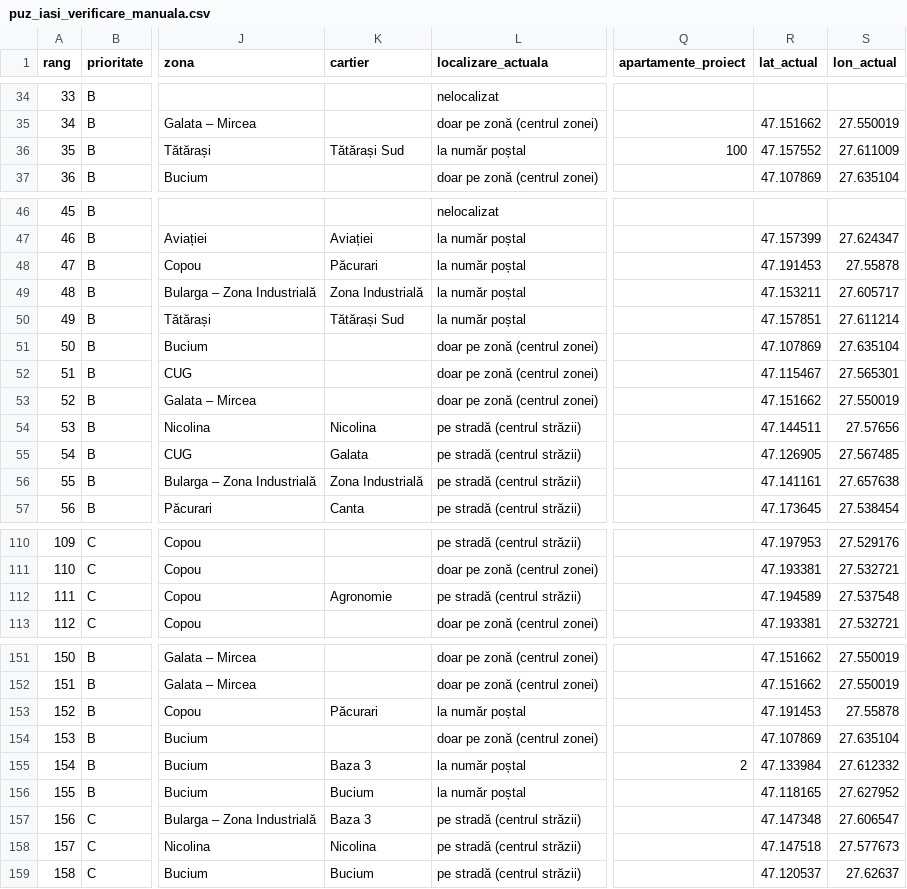
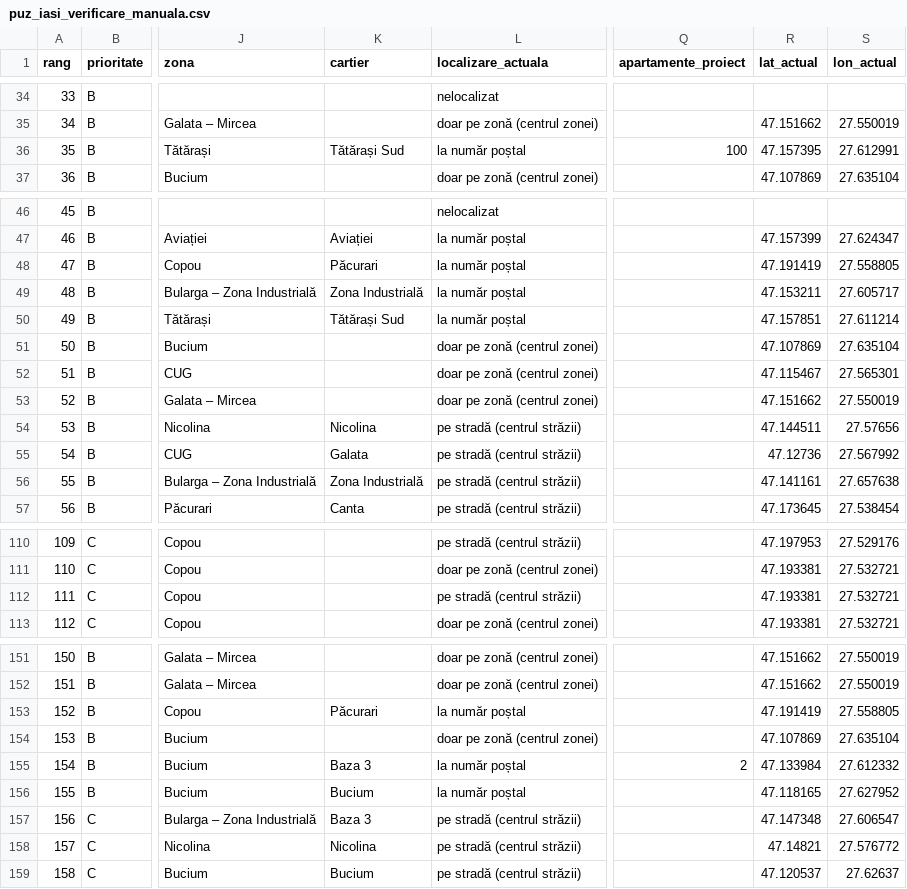
Before and after one commit to coveadrian83/gis, a CSV file: data/puz_iasi_verificare_manuala.csv, drawn as a sheet; only a part is shown, gaps mark what is left out; the diff names each change by its address in the sheet, - before the commit and + after, or states it on an @@ line.

```diff
--- a/data/puz_iasi_verificare_manuala.csv
+++ b/data/puz_iasi_verificare_manuala.csv
-R36 (lat_actual): 47.157552
+R36 (lat_actual): 47.157395
-S36 (lon_actual): 27.611009
+S36 (lon_actual): 27.612991
-R48 (lat_actual): 47.191453
+R48 (lat_actual): 47.191419
-S48 (lon_actual): 27.55878
+S48 (lon_actual): 27.558805
-R55 (lat_actual): 47.126905
+R55 (lat_actual): 47.12736
-S55 (lon_actual): 27.567485
+S55 (lon_actual): 27.567992
-K112 (cartier): Agronomie
+K112 (cartier): (empty)
-R112 (lat_actual): 47.194589
+R112 (lat_actual): 47.193381
-S112 (lon_actual): 27.537548
+S112 (lon_actual): 27.532721
-R153 (lat_actual): 47.191453
+R153 (lat_actual): 47.191419
-S153 (lon_actual): 27.55878
+S153 (lon_actual): 27.558805
-R158 (lat_actual): 47.147518
+R158 (lat_actual): 47.14821
-S158 (lon_actual): 27.577673
+S158 (lon_actual): 27.576772
```
Also changed, not shown: public/data/puz_iasi.csv, public/data/puz_mobilitate.csv, 3 other files.
